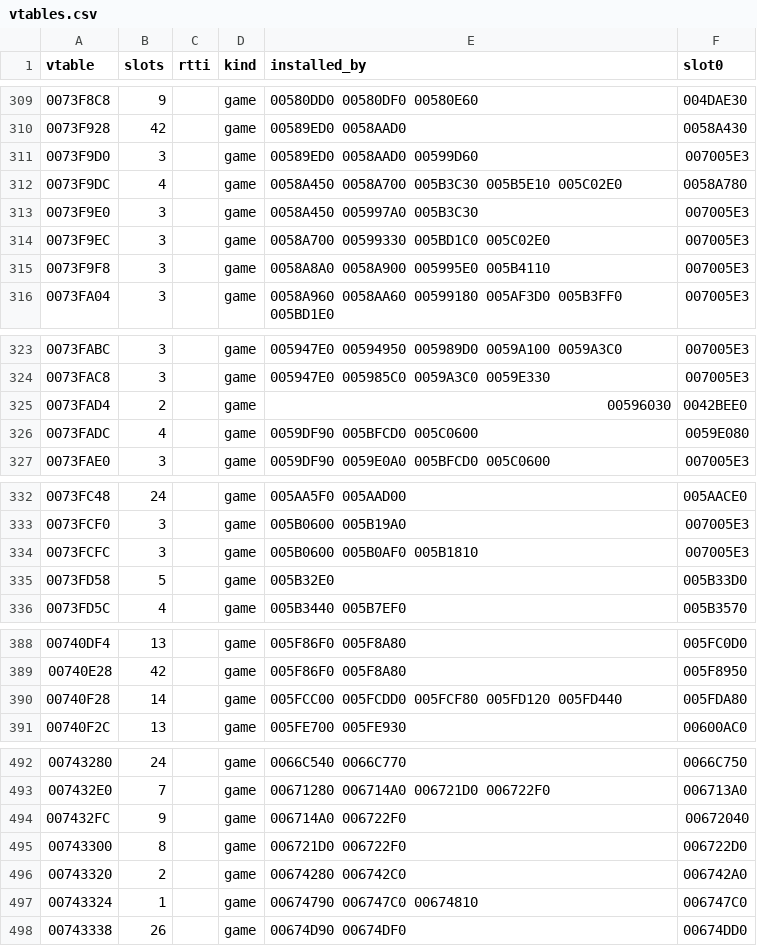
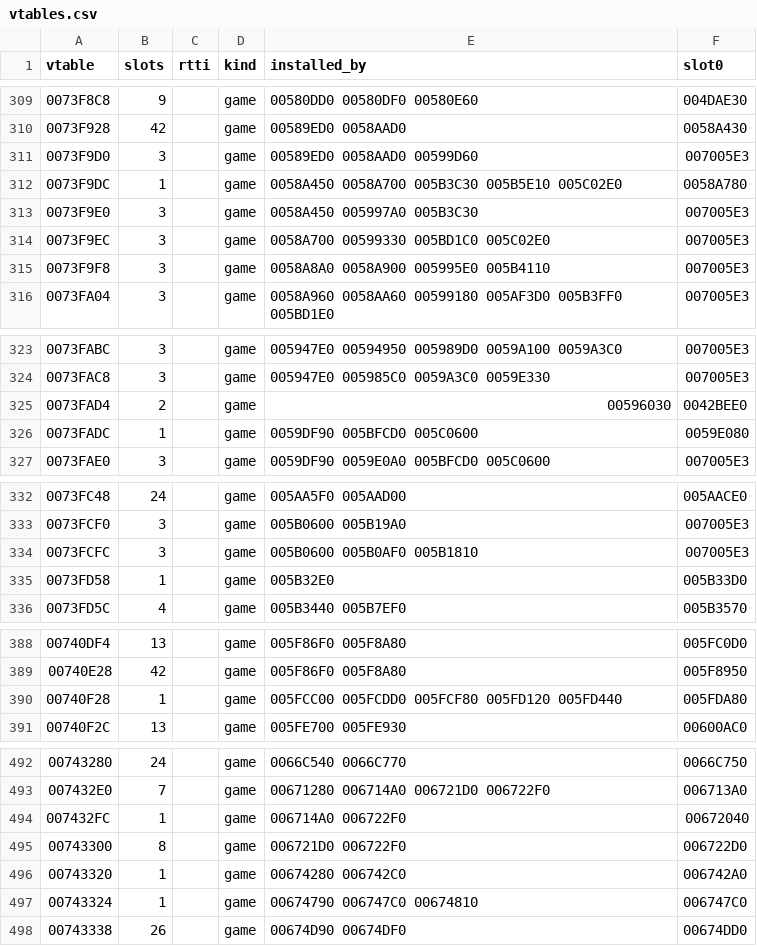
Before and after one commit to DoctorGester/ei-rebuild, a CSV file: config/vtables.csv, drawn as a sheet; only a part is shown, gaps mark what is left out; the diff covers the shown part only.

```diff
--- a/config/vtables.csv
+++ b/config/vtables.csv
@@ -311,3 +311,3 @@ vtable,slots,rtti,kind,installed_by,slot0
 0073F9D0,3,,game,00589ED0 0058AAD0 00599D60,007005E3
-0073F9DC,4,,game,0058A450 0058A700 005B3C30 005B5E10 005C02E0,0058A780
+0073F9DC,1,,game,0058A450 0058A700 005B3C30 005B5E10 005C02E0,0058A780
 0073F9E0,3,,game,0058A450 005997A0 005B3C30,007005E3
@@ -325,3 +325,3 @@ vtable,slots,rtti,kind,installed_by,slot0
 0073FAD4,2,,game,00596030,0042BEE0
-0073FADC,4,,game,0059DF90 005BFCD0 005C0600,0059E080
+0073FADC,1,,game,0059DF90 005BFCD0 005C0600,0059E080
 0073FAE0,3,,game,0059DF90 0059E0A0 005BFCD0 005C0600,007005E3
@@ -334,3 +334,3 @@ vtable,slots,rtti,kind,installed_by,slot0
 0073FCFC,3,,game,005B0600 005B0AF0 005B1810,007005E3
-0073FD58,5,,game,005B32E0,005B33D0
+0073FD58,1,,game,005B32E0,005B33D0
 0073FD5C,4,,game,005B3440 005B7EF0,005B3570
@@ -389,3 +389,3 @@ vtable,slots,rtti,kind,installed_by,slot0
 00740E28,42,,game,005F86F0 005F8A80,005F8950
-00740F28,14,,game,005FCC00 005FCDD0 005FCF80 005FD120 005FD440,005FDA80
+00740F28,1,,game,005FCC00 005FCDD0 005FCF80 005FD120 005FD440,005FDA80
 00740F2C,13,,game,005FE700 005FE930,00600AC0
@@ -493,5 +493,5 @@ vtable,slots,rtti,kind,installed_by,slot0
 007432E0,7,,game,00671280 006714A0 006721D0 006722F0,006713A0
-007432FC,9,,game,006714A0 006722F0,00672040
+007432FC,1,,game,006714A0 006722F0,00672040
 00743300,8,,game,006721D0 006722F0,006722D0
-00743320,2,,game,00674280 006742C0,006742A0
+00743320,1,,game,00674280 006742C0,006742A0
 00743324,1,,game,00674790 006747C0 00674810,006747C0
```
Also changed, not shown: 15 edited cells elsewhere in this file, config/retired_vtables.csv, 9 other files.
